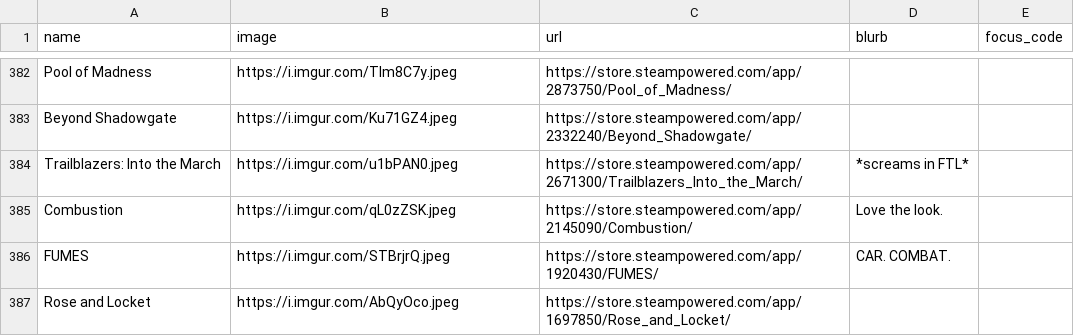
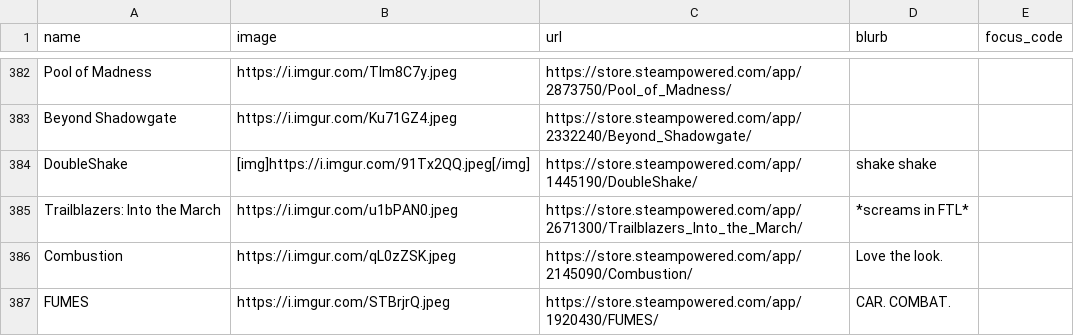
Before and after one commit to RaycatWhoDat/games-list, a CSV file: public/games.csv, drawn as a sheet; only a part is shown, gaps mark what is left out; the shorter side is filled out with more unchanged rows; the diff names each change by its address in the sheet, - before the commit and + after, or states it on an @@ line.

Commit message:
Add new game 'DoubleShake' to games.csv

```diff
--- a/public/games.csv
+++ b/public/games.csv
+row 384: DoubleShake | [img]https://i.imgur.com/91Tx2QQ.jpeg[/img] | https://store.steampowered.com/app/1445190/DoubleShake/ | shake shake
```
